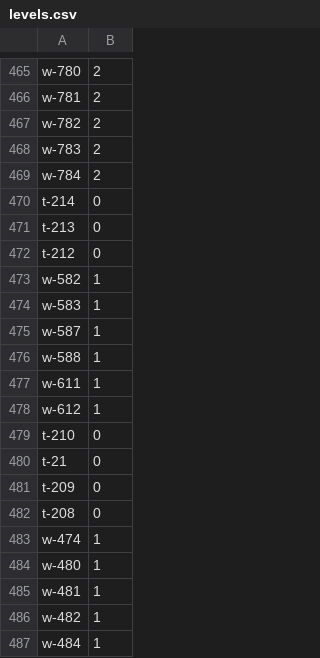
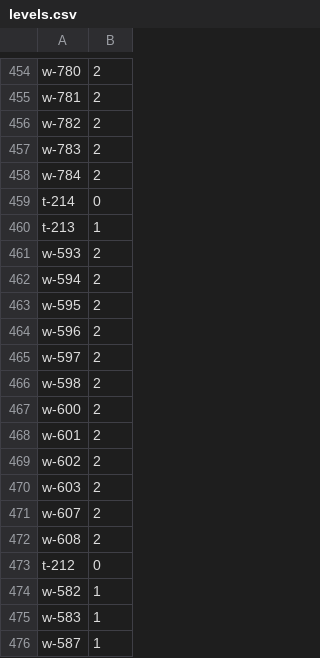
Before and after one commit to tsdye/lkfs-nantes, a CSV file: levels.csv, drawn as a sheet; only a part is shown, gaps mark what is left out; the shorter side is filled out with more unchanged rows; the diff covers the shown part only.

```diff
--- a/levels.csv
+++ b/levels.csv
@@ -470,3 +459,15 @@ w-784,2
 t-214,0
-t-213,0
+t-213,1
+w-593,2
+w-594,2
+w-595,2
+w-596,2
+w-597,2
+w-598,2
+w-600,2
+w-601,2
+w-602,2
+w-603,2
+w-607,2
+w-608,2
 t-212,0
```
Also changed, not shown: 1 added row, 12 removed rows and 1 edited cell elsewhere in this file, csv/lkfs-edges.csv, 4 other files.
